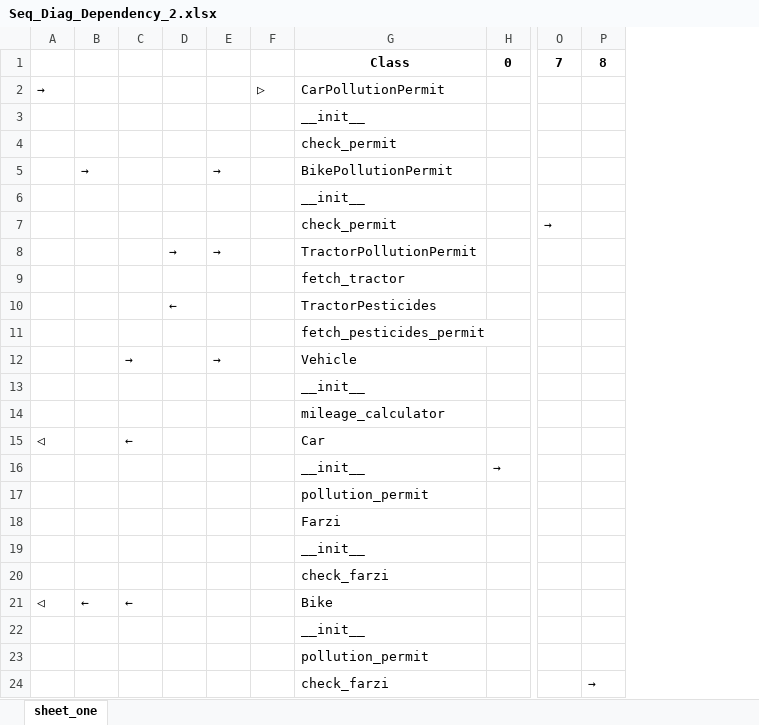
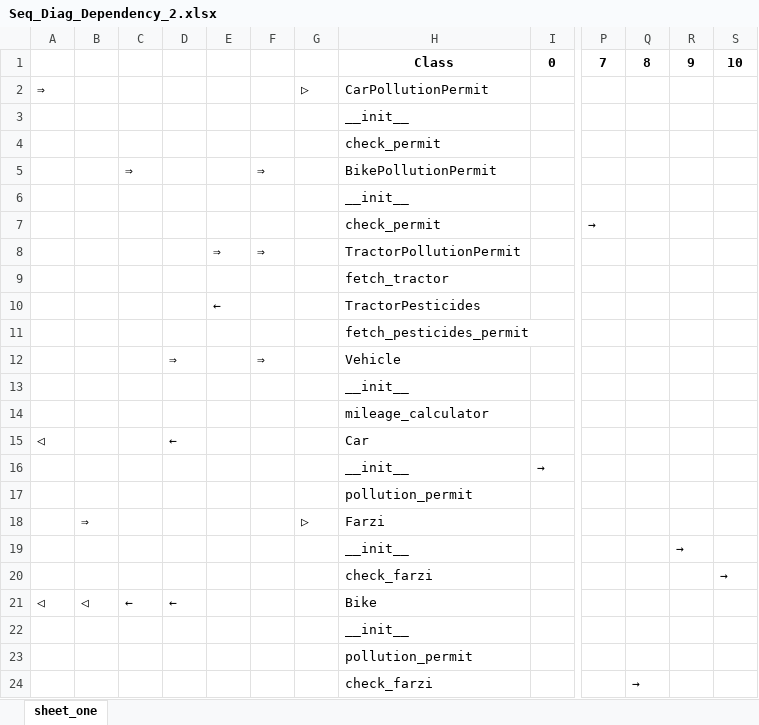
Before and after one commit to kebab-mai-haddi/gruml, an Excel workbook: Seq_Diag_Dependency_2.xlsx, sheet sheet_one, drawn as a sheet; only a part is shown, gaps mark what is left out; values as stored, in another font and other column widths than the file's, no borders; removed rows and columns are numbered as before the commit, all else as after; the diff names each change by its address in the sheet, - before the commit and + after, or states it on an @@ line.

Commit message:
wip: plot red arrows for inheritance and dependency

```diff
--- a/Seq_Diag_Dependency_2.xlsx (sheet sheet_one)
+++ b/Seq_Diag_Dependency_2.xlsx (sheet sheet_one)
+column B, rows 18-21: ⇒ |  |  | ◁
-column E, rows 5-12: → |  |  | → |  |  |  | →
+column F, rows 5-12: ⇒ |  |  | ⇒ |  |  |  | ⇒
+column R, rows 1-19: 9 |  |  |  |  |  |  |  |  |  |  |  |  |  |  |  |  |  | →
+column S, rows 1-20: 10 |  |  |  |  |  |  |  |  |  |  |  |  |  |  |  |  |  |  | →
-A2: →
+A2: ⇒
-C5: →
+C5: ⇒
-E8: →
+E8: ⇒
-D12: →
+D12: ⇒
-G18: (empty)
+G18: ▷
```
Also changed, not shown: Dependency_2.xlsx, 3 other files.
